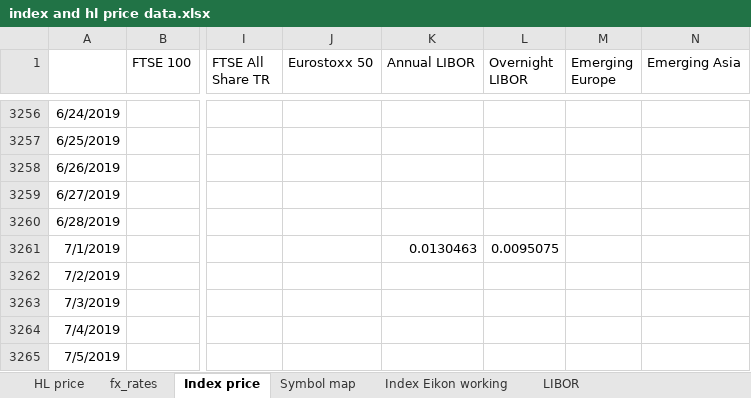
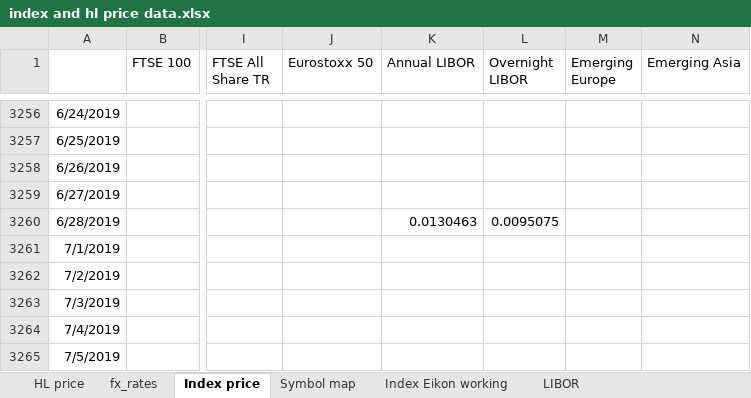
Before and after one commit to NNicolaou/HL_live, an Excel workbook: index and hl price data.xlsx, sheet Index price, drawn as a sheet; only a part is shown, gaps mark what is left out; values as stored, in another font and other column widths than the file's, no borders; the diff names each change by its address in the sheet, - before the commit and + after, or states it on an @@ line.

```diff
--- a/index and hl price data.xlsx (sheet Index price)
+++ b/index and hl price data.xlsx (sheet Index price)
-K3260 (Annual LIBOR): (empty)
+K3260 (Annual LIBOR): 0.0130463
-L3260 (Overnight LIBOR): (empty)
+L3260 (Overnight LIBOR): 0.0095075
-K3261 (Annual LIBOR): 0.0130463
+K3261 (Annual LIBOR): (empty)
-L3261 (Overnight LIBOR): 0.0095075
+L3261 (Overnight LIBOR): (empty)
```
Also changed, not shown: sheet Index Eikon working, sheet HL price, HL funds data.xlsx, control panel.xlsx, 1 other file.
